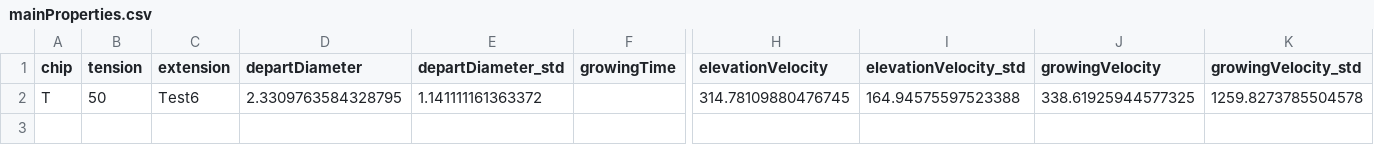
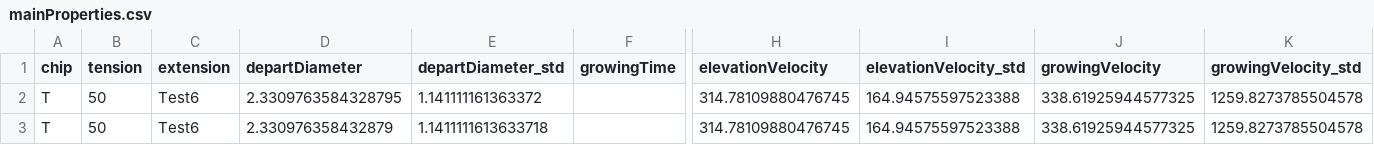
Before and after one commit to aqrtf/ProjetBubbleID, a CSV file: My_output/Test6/mainProperties.csv, drawn as a sheet; only a part is shown, gaps mark what is left out; rows hold the shown columns only; the diff names each change by its address in the sheet, - before the commit and + after, or states it on an @@ line.

```diff
--- a/My_output/Test6/mainProperties.csv
+++ b/My_output/Test6/mainProperties.csv
+row 3: T | 50 | Test6 | 2.330976358432879 | 1.1411111613633718 |  | 314.78109880476745 | 164.94575597523388 | 338.61925944577325 | 1259.8273785504578
```
Also changed, not shown: My_output/Test6/departure_Test6.csv, 4 other files.
